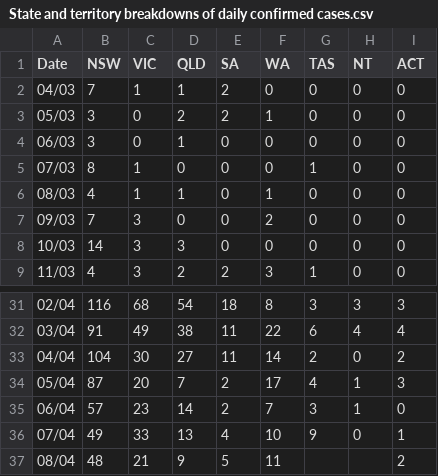
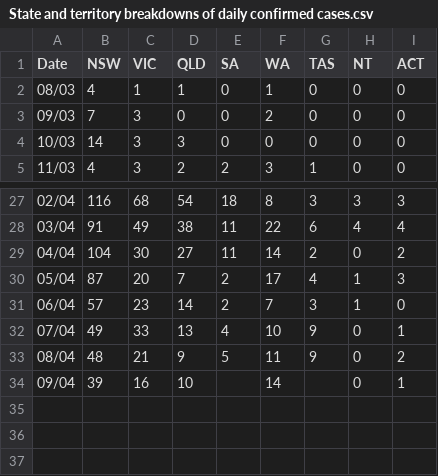
Before and after one commit to cmbaker00/covid19data, a CSV file: State and territory breakdowns of daily confirmed cases.csv, drawn as a sheet; only a part is shown, gaps mark what is left out.

Commit message:
data update

```diff
--- a/State and territory breakdowns of daily confirmed cases.csv
+++ b/State and territory breakdowns of daily confirmed cases.csv
@@ -1,6 +1,2 @@
 Date,NSW,VIC,QLD,SA,WA,TAS,NT,ACT
-04/03,7,1,1,2,0,0,0,0
-05/03,3,0,2,2,1,0,0,0
-06/03,3,0,1,0,0,0,0,0
-07/03,8,1,0,0,0,1,0,0
 08/03,4,1,1,0,1,0,0,0
@@ -36,2 +32,3 @@ Date,NSW,VIC,QLD,SA,WA,TAS,NT,ACT
 07/04,49,33,13,4,10,9,0,1
-08/04,48,21,9,5,11,,,2
+08/04,48,21,9,5,11,9,0,2
+09/04,39,16,10,,14,,0,1
```
Also changed, not shown: Cumulative view of confirmed cases of COVID-19 in Australia.csv, Daily confirmed cases in NSW by transmission source.csv, 6 other files.
